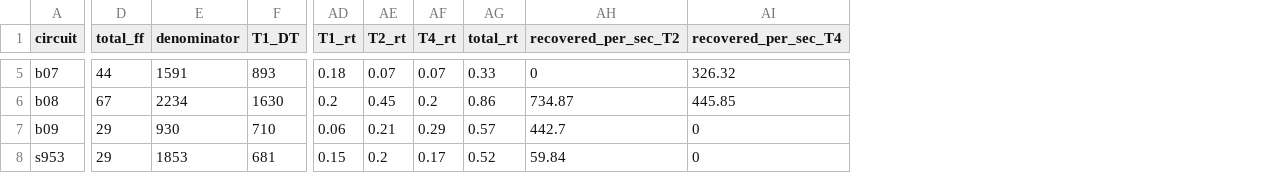
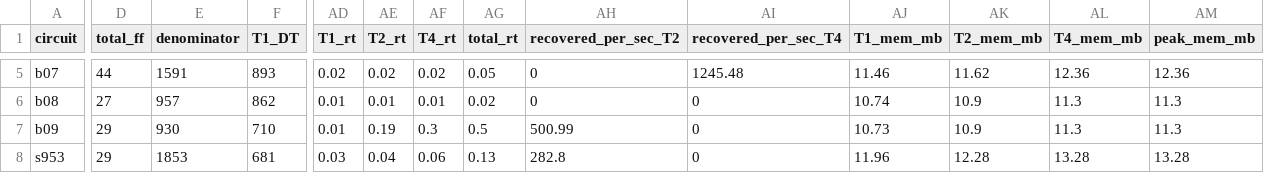
Before and after one commit to Rueilian/ScanForge, a CSV file: results/exp3_uniform_T1.csv, drawn as a sheet; only a part is shown, gaps mark what is left out; the diff covers the shown part only; the diff names each change by its address in the sheet, - before the commit and + after, or states it on an @@ line.

```diff
--- a/results/exp3_uniform_T1.csv
+++ b/results/exp3_uniform_T1.csv
+column AJ (T1_mem_mb), rows 5-8: 11.46 | 10.74 | 10.73 | 11.96
+column AK (T2_mem_mb), rows 5-8: 11.62 | 10.9 | 10.9 | 12.28
+column AL (T4_mem_mb), rows 5-8: 12.36 | 11.3 | 11.3 | 13.28
+column AM (peak_mem_mb), rows 5-8: 12.36 | 11.3 | 11.3 | 13.28
-AD5 (T1_rt): 0.18
+AD5 (T1_rt): 0.02
-AE5 (T2_rt): 0.07
+AE5 (T2_rt): 0.02
-AF5 (T4_rt): 0.07
+AF5 (T4_rt): 0.02
-AG5 (total_rt): 0.33
+AG5 (total_rt): 0.05
-AI5 (recovered_per_sec_T4): 326.32
+AI5 (recovered_per_sec_T4): 1245.48
-D6 (total_ff): 67
+D6 (total_ff): 27
-E6 (denominator): 2234
+E6 (denominator): 957
-F6 (T1_DT): 1630
+F6 (T1_DT): 862
-AD6 (T1_rt): 0.2
+AD6 (T1_rt): 0.01
-AE6 (T2_rt): 0.45
+AE6 (T2_rt): 0.01
-AF6 (T4_rt): 0.2
+AF6 (T4_rt): 0.01
-AG6 (total_rt): 0.86
+AG6 (total_rt): 0.02
-AH6 (recovered_per_sec_T2): 734.87
+AH6 (recovered_per_sec_T2): 0
-AI6 (recovered_per_sec_T4): 445.85
+AI6 (recovered_per_sec_T4): 0
-AD7 (T1_rt): 0.06
+AD7 (T1_rt): 0.01
-AE7 (T2_rt): 0.21
+AE7 (T2_rt): 0.19
-AF7 (T4_rt): 0.29
+AF7 (T4_rt): 0.3
-AG7 (total_rt): 0.57
+AG7 (total_rt): 0.5
-AH7 (recovered_per_sec_T2): 442.7
+AH7 (recovered_per_sec_T2): 500.99
-AD8 (T1_rt): 0.15
+AD8 (T1_rt): 0.03
-AE8 (T2_rt): 0.2
+AE8 (T2_rt): 0.04
-AF8 (T4_rt): 0.17
+AF8 (T4_rt): 0.06
-AG8 (total_rt): 0.52
+AG8 (total_rt): 0.13
-AH8 (recovered_per_sec_T2): 59.84
+AH8 (recovered_per_sec_T2): 282.8
```
Also changed, not shown: 86 edited cells elsewhere in this file, results/exp1_baseline.csv, results/exp2_two_phase.csv, 2 other files.
